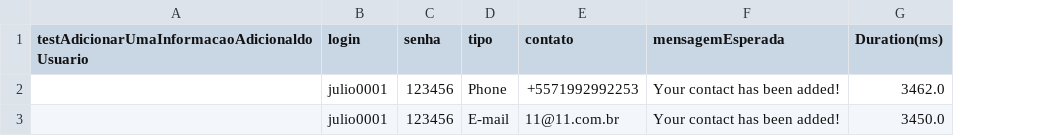
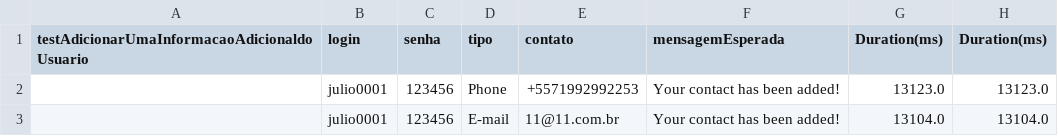
Before and after one commit to MMSouzaT/cursoJulioSelWebD, a CSV file: target/test-classes/InformacoesusuarioTestDataPageObjectsTest.csv, drawn as a sheet; the diff names each change by its address in the sheet, - before the commit and + after, or states it on an @@ line.

```diff
--- a/target/test-classes/InformacoesusuarioTestDataPageObjectsTest.csv
+++ b/target/test-classes/InformacoesusuarioTestDataPageObjectsTest.csv
+column H (Duration(ms)), rows 2-3: 13123.0 | 13104.0
-G2 (Duration(ms)): 3462.0
+G2 (Duration(ms)): 13123.0
-G3 (Duration(ms)): 3450.0
+G3 (Duration(ms)): 13104.0
```
Also changed, not shown: 4 other files.
